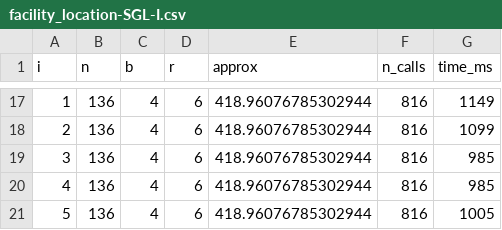
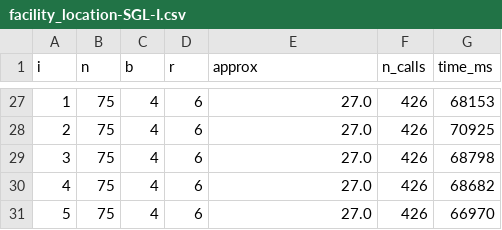
Before and after one commit to jkomyno/lattice-submodular-maximization, a CSV file: out/benchmarks/facility_location-SGL-I.csv, drawn as a sheet; only a part is shown, gaps mark what is left out; the diff covers the shown part only.

```diff
--- a/out/benchmarks/facility_location-SGL-I.csv
+++ b/out/benchmarks/facility_location-SGL-I.csv
@@ -17,5 +27,5 @@ i,n,b,r,approx,n_calls,time_ms
-1,136,4,6,418.96076785302944,816,1149
-2,136,4,6,418.96076785302944,816,1099
-3,136,4,6,418.96076785302944,816,985
-4,136,4,6,418.96076785302944,816,985
-5,136,4,6,418.96076785302944,816,1005
+1,75,4,6,27.0,426,68153
+2,75,4,6,27.0,426,70925
+3,75,4,6,27.0,426,68798
+4,75,4,6,27.0,426,68682
+5,75,4,6,27.0,426,66970
```
Also changed, not shown: 15 added rows, 5 removed rows and 40 edited cells elsewhere in this file, out/benchmarks/budget_allocation-SGL-I.csv, out/benchmarks/budget_allocation-SGL-II.csv, 8 other files.
